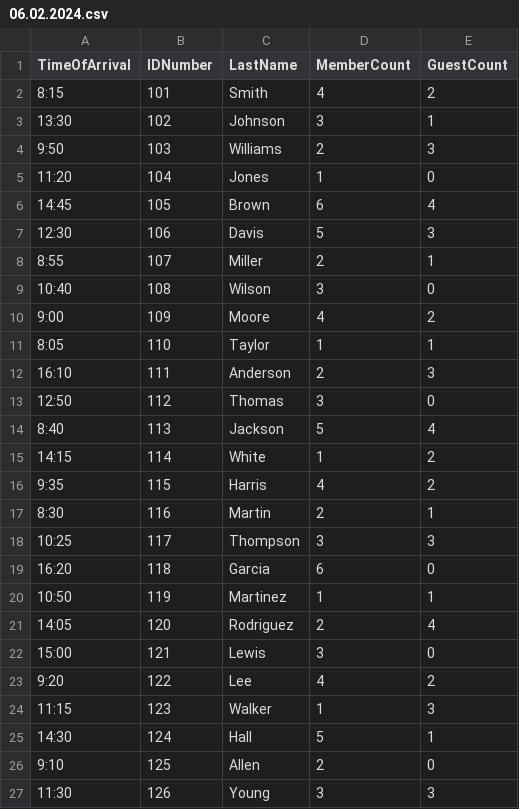
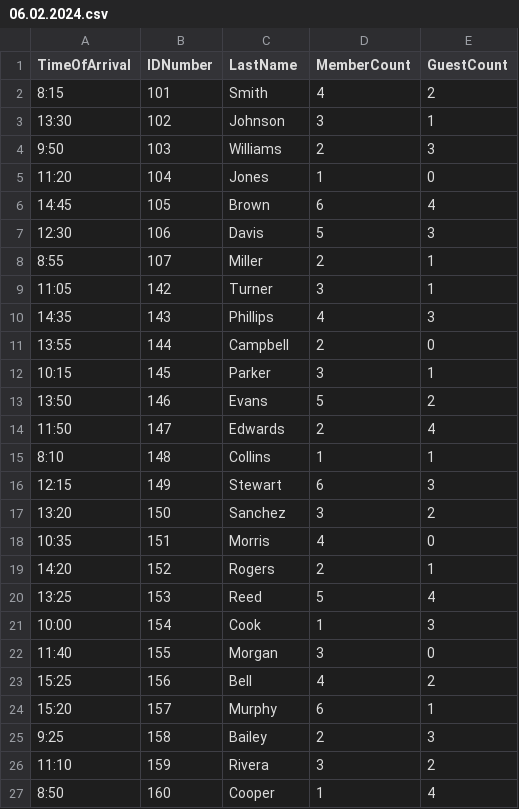
Before and after one commit to zachr2564/S2_py_final, a CSV file: attendance_sheets/06.02.2024.csv, drawn as a sheet; only a part is shown; the shorter side is filled out with more unchanged rows; the diff covers the shown part only.

```diff
--- a/attendance_sheets/06.02.2024.csv
+++ b/attendance_sheets/06.02.2024.csv
@@ -8,20 +8 @@ TimeOfArrival,IDNumber,LastName,MemberCount,GuestCount
 8:55,107,Miller,2,1
-10:40,108,Wilson,3,0
-9:00,109,Moore,4,2
-8:05,110,Taylor,1,1
-16:10,111,Anderson,2,3
-12:50,112,Thomas,3,0
-8:40,113,Jackson,5,4
-14:15,114,White,1,2
-9:35,115,Harris,4,2
-8:30,116,Martin,2,1
-10:25,117,Thompson,3,3
-16:20,118,Garcia,6,0
-10:50,119,Martinez,1,1
-14:05,120,Rodriguez,2,4
-15:00,121,Lewis,3,0
-9:20,122,Lee,4,2
-11:15,123,Walker,1,3
-14:30,124,Hall,5,1
-9:10,125,Allen,2,0
-11:30,126,Young,3,3
```
Also changed, not shown: 15 removed rows elsewhere in this file, attendance_sheets/06.03.2024.csv, attendance_sheets/attendance_sheets_list.csv, 2 other files.
